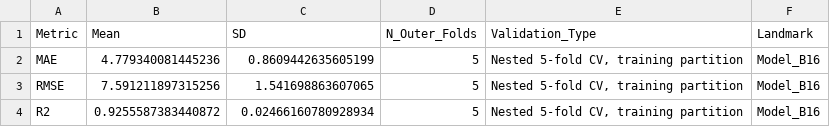
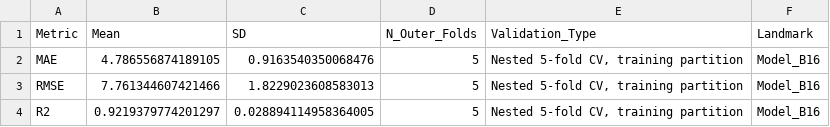
Before and after one commit to Sarkar-Shizan/SCI-Longitudinal-Motor-Recovery, a CSV file: results/tables/Nested_CV_Mean_SD.csv, drawn as a sheet.

```diff
--- a/results/tables/Nested_CV_Mean_SD.csv
+++ b/results/tables/Nested_CV_Mean_SD.csv
@@ -1,4 +1,4 @@
 Metric,Mean,SD,N_Outer_Folds,Validation_Type,Landmark
-MAE,4.779340081445236,0.8609442635605199,5,"Nested 5-fold CV, training partition",Model_B16
-RMSE,7.591211897315256,1.541698863607065,5,"Nested 5-fold CV, training partition",Model_B16
-R2,0.9255587383440872,0.02466160780928934,5,"Nested 5-fold CV, training partition",Model_B16
+MAE,4.786556874189105,0.9163540350068476,5,"Nested 5-fold CV, training partition",Model_B16
+RMSE,7.761344607421466,1.8229023608583013,5,"Nested 5-fold CV, training partition",Model_B16
+R2,0.9219379774201297,0.028894114958364005,5,"Nested 5-fold CV, training partition",Model_B16
```
Also changed, not shown: results/tables/Canonical_Evaluation_Registry.csv, results/tables/Canonical_OOF_Performance.csv, 44 other files.
